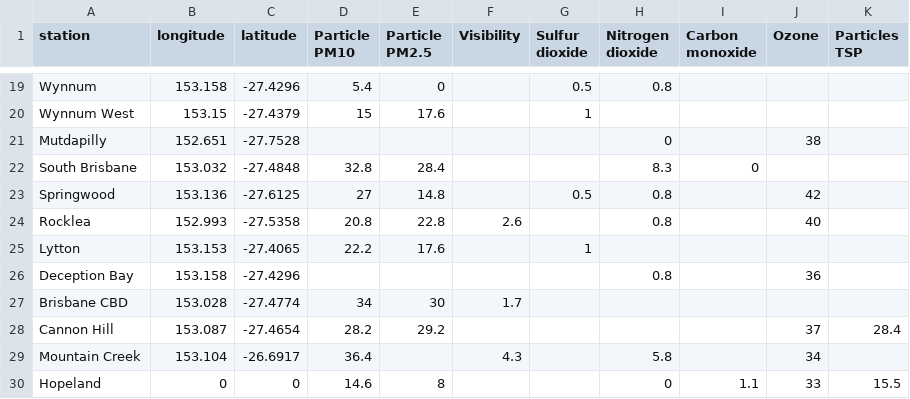
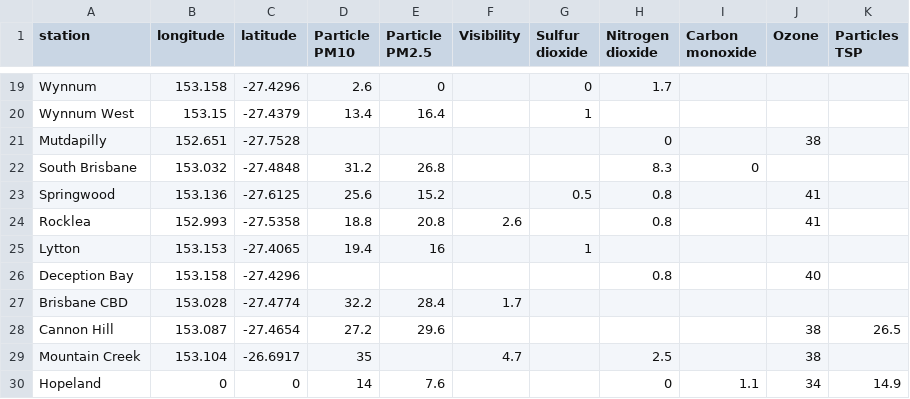
Before and after one commit to joshnicholas/qld_air, a CSV file: air_quality.csv, drawn as a sheet; only a part is shown, gaps mark what is left out; the diff covers the shown part only; the diff names each change by its address in the sheet, - before the commit and + after, or states it on an @@ line.

```diff
--- a/air_quality.csv
+++ b/air_quality.csv
-D19 (Particle PM10): 5.4
+D19 (Particle PM10): 2.6
-G19 (Sulfur dioxide): 0.5
+G19 (Sulfur dioxide): 0
-H19 (Nitrogen dioxide): 0.8
+H19 (Nitrogen dioxide): 1.7
-D20 (Particle PM10): 15
+D20 (Particle PM10): 13.4
-E20 (Particle PM2.5): 17.6
+E20 (Particle PM2.5): 16.4
-D22 (Particle PM10): 32.8
+D22 (Particle PM10): 31.2
-E22 (Particle PM2.5): 28.4
+E22 (Particle PM2.5): 26.8
-D23 (Particle PM10): 27
+D23 (Particle PM10): 25.6
-E23 (Particle PM2.5): 14.8
+E23 (Particle PM2.5): 15.2
-J23 (Ozone): 42
+J23 (Ozone): 41
-D24 (Particle PM10): 20.8
+D24 (Particle PM10): 18.8
-E24 (Particle PM2.5): 22.8
+E24 (Particle PM2.5): 20.8
-J24 (Ozone): 40
+J24 (Ozone): 41
-D25 (Particle PM10): 22.2
+D25 (Particle PM10): 19.4
-E25 (Particle PM2.5): 17.6
+E25 (Particle PM2.5): 16
-J26 (Ozone): 36
+J26 (Ozone): 40
-D27 (Particle PM10): 34
+D27 (Particle PM10): 32.2
-E27 (Particle PM2.5): 30
+E27 (Particle PM2.5): 28.4
-D28 (Particle PM10): 28.2
+D28 (Particle PM10): 27.2
-E28 (Particle PM2.5): 29.2
+E28 (Particle PM2.5): 29.6
-J28 (Ozone): 37
+J28 (Ozone): 38
-K28 (Particles TSP): 28.4
+K28 (Particles TSP): 26.5
-D29 (Particle PM10): 36.4
+D29 (Particle PM10): 35
-F29 (Visibility): 4.3
+F29 (Visibility): 4.7
-H29 (Nitrogen dioxide): 5.8
+H29 (Nitrogen dioxide): 2.5
-J29 (Ozone): 34
+J29 (Ozone): 38
-D30 (Particle PM10): 14.6
+D30 (Particle PM10): 14
-E30 (Particle PM2.5): 8
+E30 (Particle PM2.5): 7.6
-J30 (Ozone): 33
+J30 (Ozone): 34
-K30 (Particles TSP): 15.5
+K30 (Particles TSP): 14.9
```
Also changed, not shown: 47 edited cells elsewhere in this file.
